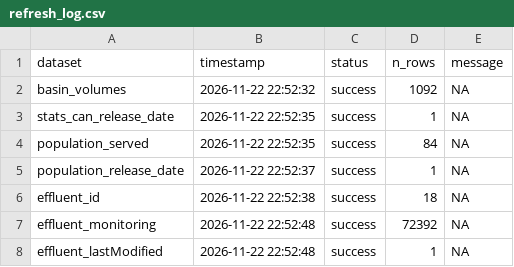
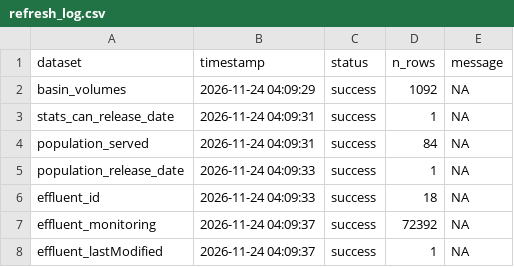
Before and after one commit to TOTA-git/TOTA-Waste-Water-Dashboard, a CSV file: data/cache/refresh_log.csv, drawn as a sheet.

```diff
--- a/data/cache/refresh_log.csv
+++ b/data/cache/refresh_log.csv
@@ -1,8 +1,8 @@
 dataset,timestamp,status,n_rows,message
-basin_volumes,2026-11-22 22:52:32,success,1092,NA
-stats_can_release_date,2026-11-22 22:52:35,success,1,NA
-population_served,2026-11-22 22:52:35,success,84,NA
-population_release_date,2026-11-22 22:52:37,success,1,NA
-effluent_id,2026-11-22 22:52:38,success,18,NA
-effluent_monitoring,2026-11-22 22:52:48,success,72392,NA
-effluent_lastModified,2026-11-22 22:52:48,success,1,NA
+basin_volumes,2026-11-24 04:09:29,success,1092,NA
+stats_can_release_date,2026-11-24 04:09:31,success,1,NA
+population_served,2026-11-24 04:09:31,success,84,NA
+population_release_date,2026-11-24 04:09:33,success,1,NA
+effluent_id,2026-11-24 04:09:33,success,18,NA
+effluent_monitoring,2026-11-24 04:09:37,success,72392,NA
+effluent_lastModified,2026-11-24 04:09:37,success,1,NA
```
